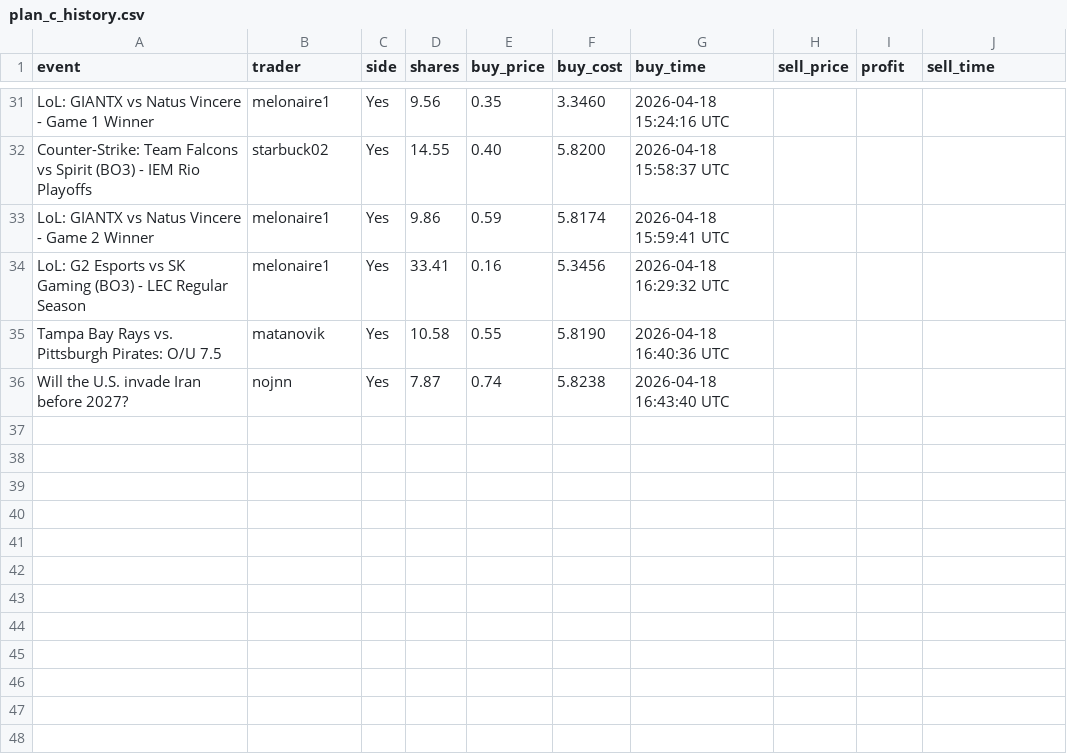
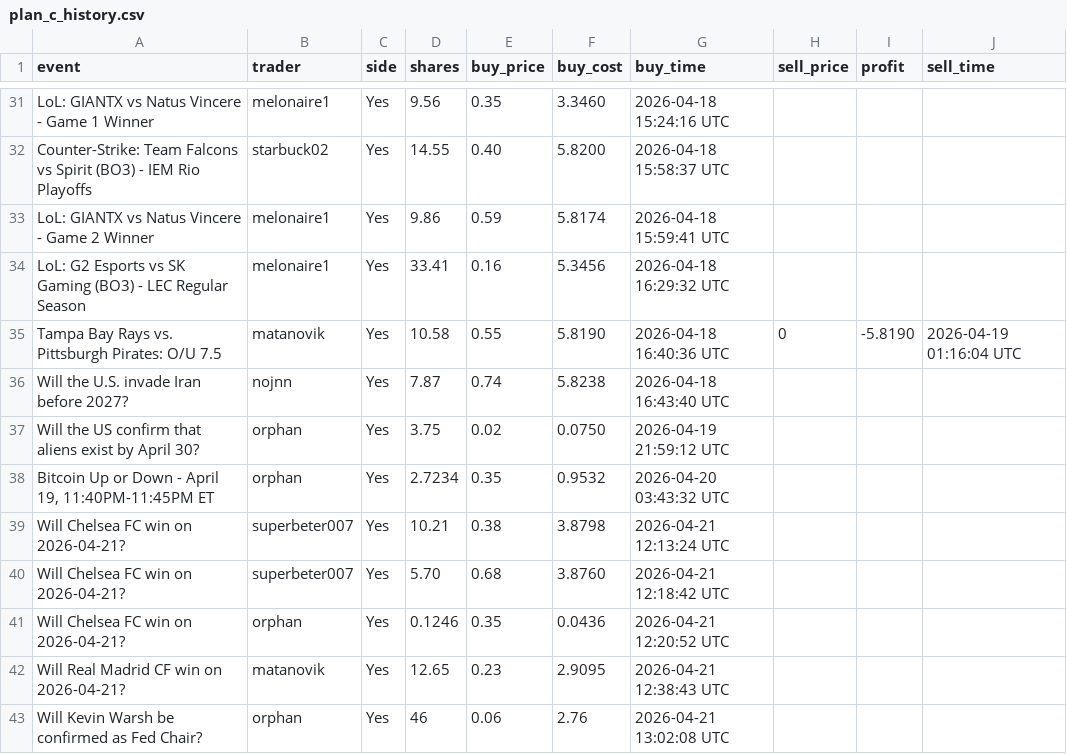
Before and after one commit to johnny-peters/poly2, a CSV file: data/plan_c_history.csv, drawn as a sheet; only a part is shown, gaps mark what is left out.

Commit message:
Enhance trading data and state management
Added new trading events to btc_candle_rounds.jsonl, enriching the dataset with recent market activities. Updated plan_c_history.csv with additional betting questions and outcomes, and modified plan_c_state.json to improve tracking of active positions and daily performance. Enhanced plan_c.rs with new functions for managing entry segments and active position counts, ensuring better resilience and accuracy in trading operations. This update aims to improve data integrity and trading strategy effectiveness.

```diff
--- a/data/plan_c_history.csv
+++ b/data/plan_c_history.csv
@@ -34,3 +34,10 @@ LoL: GIANTX vs Natus Vincere - Game 2 Winner,melonaire1,Yes,9.86,0.59,5.8174,202
 LoL: G2 Esports vs SK Gaming (BO3) - LEC Regular Season,melonaire1,Yes,33.41,0.16,5.3456,2026-04-18 16:29:32 UTC,,,
-Tampa Bay Rays vs. Pittsburgh Pirates: O/U 7.5,matanovik,Yes,10.58,0.55,5.8190,2026-04-18 16:40:36 UTC,,,
+Tampa Bay Rays vs. Pittsburgh Pirates: O/U 7.5,matanovik,Yes,10.58,0.55,5.8190,2026-04-18 16:40:36 UTC,0,-5.8190,2026-04-19 01:16:04 UTC
 Will the U.S. invade Iran before 2027?,nojnn,Yes,7.87,0.74,5.8238,2026-04-18 16:43:40 UTC,,,
+Will the US confirm that aliens exist by April 30?,orphan,Yes,3.75,0.02,0.0750,2026-04-19 21:59:12 UTC,,,
+"Bitcoin Up or Down - April 19, 11:40PM-11:45PM ET",orphan,Yes,2.7234,0.35,0.9532,2026-04-20 03:43:32 UTC,,,
+Will Chelsea FC win on 2026-04-21?,superbeter007,Yes,10.21,0.38,3.8798,2026-04-21 12:13:24 UTC,,,
+Will Chelsea FC win on 2026-04-21?,superbeter007,Yes,5.70,0.68,3.8760,2026-04-21 12:18:42 UTC,,,
+Will Chelsea FC win on 2026-04-21?,orphan,Yes,0.1246,0.35,0.0436,2026-04-21 12:20:52 UTC,,,
+Will Real Madrid CF win on 2026-04-21?,matanovik,Yes,12.65,0.23,2.9095,2026-04-21 12:38:43 UTC,,,
+Will Kevin Warsh be confirmed as Fed Chair?,orphan,Yes,46,0.06,2.76,2026-04-21 13:02:08 UTC,,,
```
Also changed, not shown: 7 other files.
